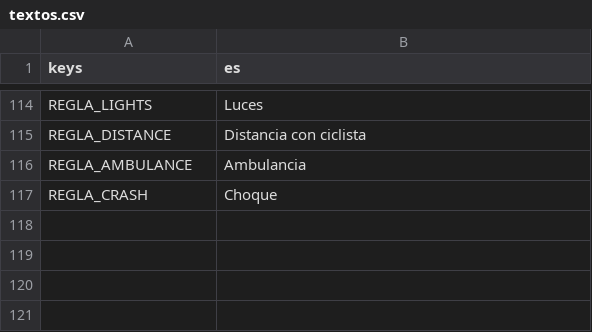
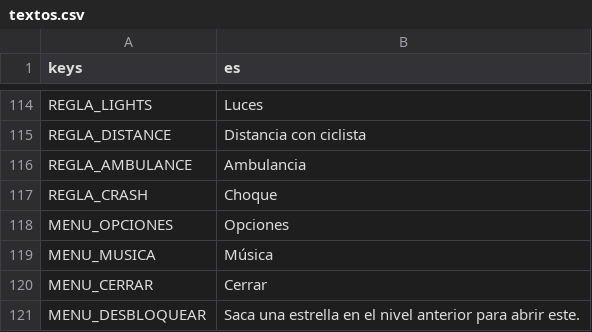
Before and after one commit to upsaac-obs/reto_tec_juego, a CSV file: i18n/textos.csv, drawn as a sheet; only a part is shown, gaps mark what is left out; the diff names each change by its address in the sheet, - before the commit and + after, or states it on an @@ line.

```diff
--- a/i18n/textos.csv
+++ b/i18n/textos.csv
+row 118: MENU_OPCIONES | Opciones
+row 119: MENU_MUSICA | Música
+row 120: MENU_CERRAR | Cerrar
+row 121: MENU_DESBLOQUEAR | Saca una estrella en el nivel anterior para abrir este.
```
Also changed, not shown: 44 other files.
